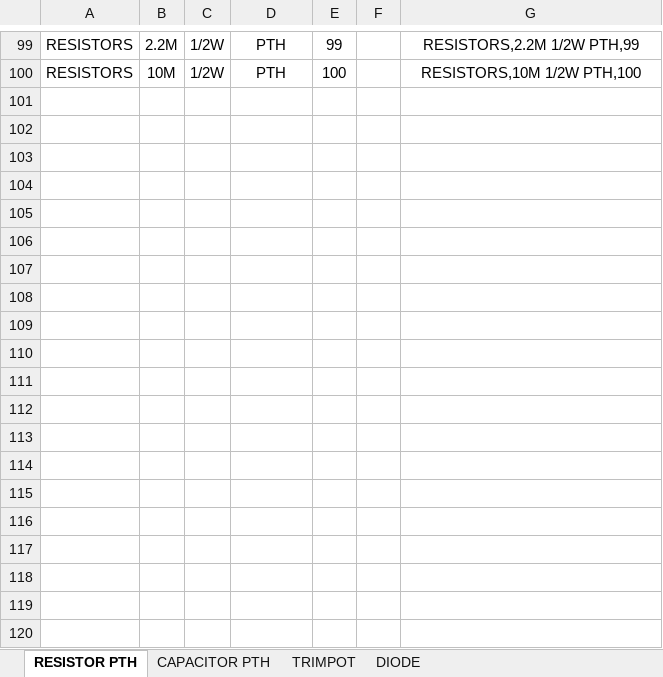
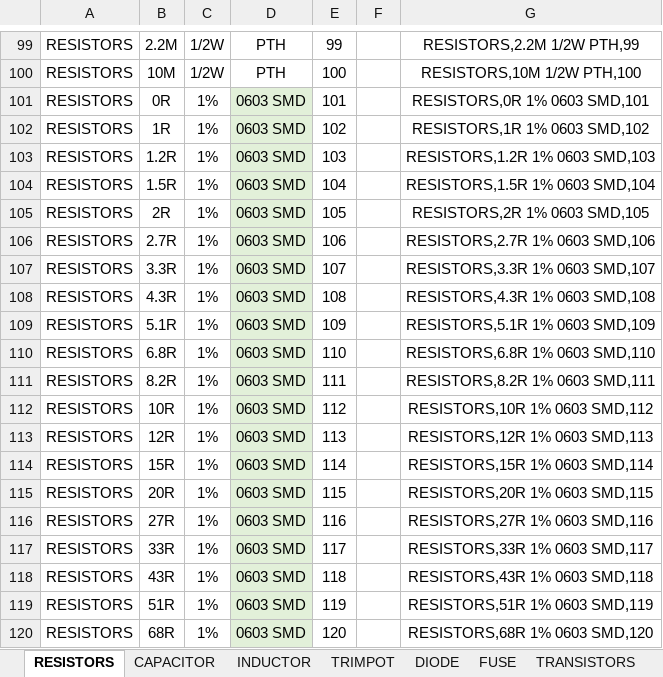
Before and after one commit to import-tiago/PartsHunter, an Excel workbook: Assets/Batch Register Parts/Batch Build.xlsx, sheet RESISTORS, drawn as a sheet; only a part is shown, gaps mark what is left out; values as stored, in another font and other column widths than the file's, no borders; the diff covers the shown part only; the diff names each change by its address in the sheet, - before the commit and + after, or states it on an @@ line.

```diff
--- a/Assets/Batch Register Parts/Batch Build.xlsx (sheet RESISTORS)
+++ b/Assets/Batch Register Parts/Batch Build.xlsx (sheet RESISTORS)
-sheet tab: RESISTOR PTH
+sheet tab: RESISTORS
-sheet tab: CAPACITOR PTH
+sheet tab: CAPACITOR
+sheet tab: INDUCTOR
+sheet tab: FUSE
+sheet tab: TRANSISTORS
+row 101: RESISTORS | 0R | 1% | 0603 SMD | 101 |  | RESISTORS,0R 1% 0603 SMD,101
+row 102: RESISTORS | 1R | 1% | 0603 SMD | 102 |  | RESISTORS,1R 1% 0603 SMD,102
+row 103: RESISTORS | 1.2R | 1% | 0603 SMD | 103 |  | RESISTORS,1.2R 1% 0603 SMD,103
+row 104: RESISTORS | 1.5R | 1% | 0603 SMD | 104 |  | RESISTORS,1.5R 1% 0603 SMD,104
+row 105: RESISTORS | 2R | 1% | 0603 SMD | 105 |  | RESISTORS,2R 1% 0603 SMD,105
+row 106: RESISTORS | 2.7R | 1% | 0603 SMD | 106 |  | RESISTORS,2.7R 1% 0603 SMD,106
+row 107: RESISTORS | 3.3R | 1% | 0603 SMD | 107 |  | RESISTORS,3.3R 1% 0603 SMD,107
+row 108: RESISTORS | 4.3R | 1% | 0603 SMD | 108 |  | RESISTORS,4.3R 1% 0603 SMD,108
+row 109: RESISTORS | 5.1R | 1% | 0603 SMD | 109 |  | RESISTORS,5.1R 1% 0603 SMD,109
+row 110: RESISTORS | 6.8R | 1% | 0603 SMD | 110 |  | RESISTORS,6.8R 1% 0603 SMD,110
+row 111: RESISTORS | 8.2R | 1% | 0603 SMD | 111 |  | RESISTORS,8.2R 1% 0603 SMD,111
+row 112: RESISTORS | 10R | 1% | 0603 SMD | 112 |  | RESISTORS,10R 1% 0603 SMD,112
+row 113: RESISTORS | 12R | 1% | 0603 SMD | 113 |  | RESISTORS,12R 1% 0603 SMD,113
+row 114: RESISTORS | 15R | 1% | 0603 SMD | 114 |  | RESISTORS,15R 1% 0603 SMD,114
+row 115: RESISTORS | 20R | 1% | 0603 SMD | 115 |  | RESISTORS,20R 1% 0603 SMD,115
+row 116: RESISTORS | 27R | 1% | 0603 SMD | 116 |  | RESISTORS,27R 1% 0603 SMD,116
+row 117: RESISTORS | 33R | 1% | 0603 SMD | 117 |  | RESISTORS,33R 1% 0603 SMD,117
+row 118: RESISTORS | 43R | 1% | 0603 SMD | 118 |  | RESISTORS,43R 1% 0603 SMD,118
+row 119: RESISTORS | 51R | 1% | 0603 SMD | 119 |  | RESISTORS,51R 1% 0603 SMD,119
+row 120: RESISTORS | 68R | 1% | 0603 SMD | 120 |  | RESISTORS,68R 1% 0603 SMD,120
```
Also changed, not shown: 206 added rows elsewhere in this sheet, sheet CAPACITOR, sheet DIODE, sheet TRIMPOT, other sheet tabs, 1 other file.
